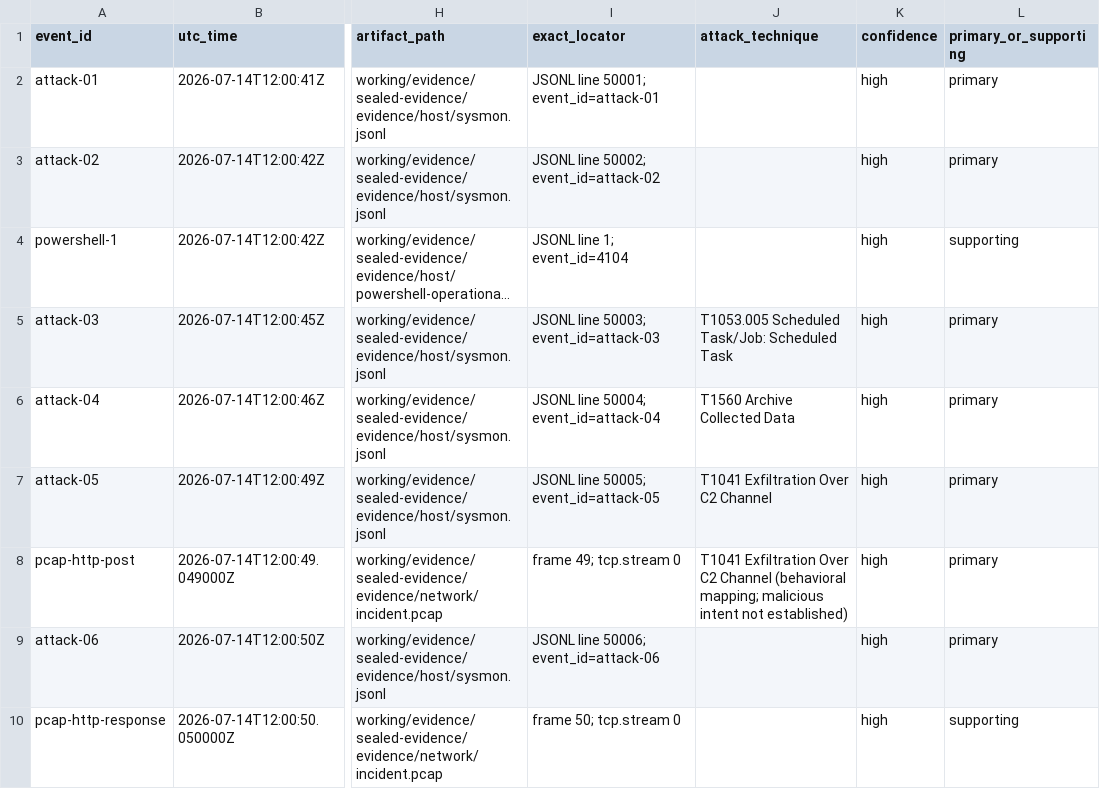
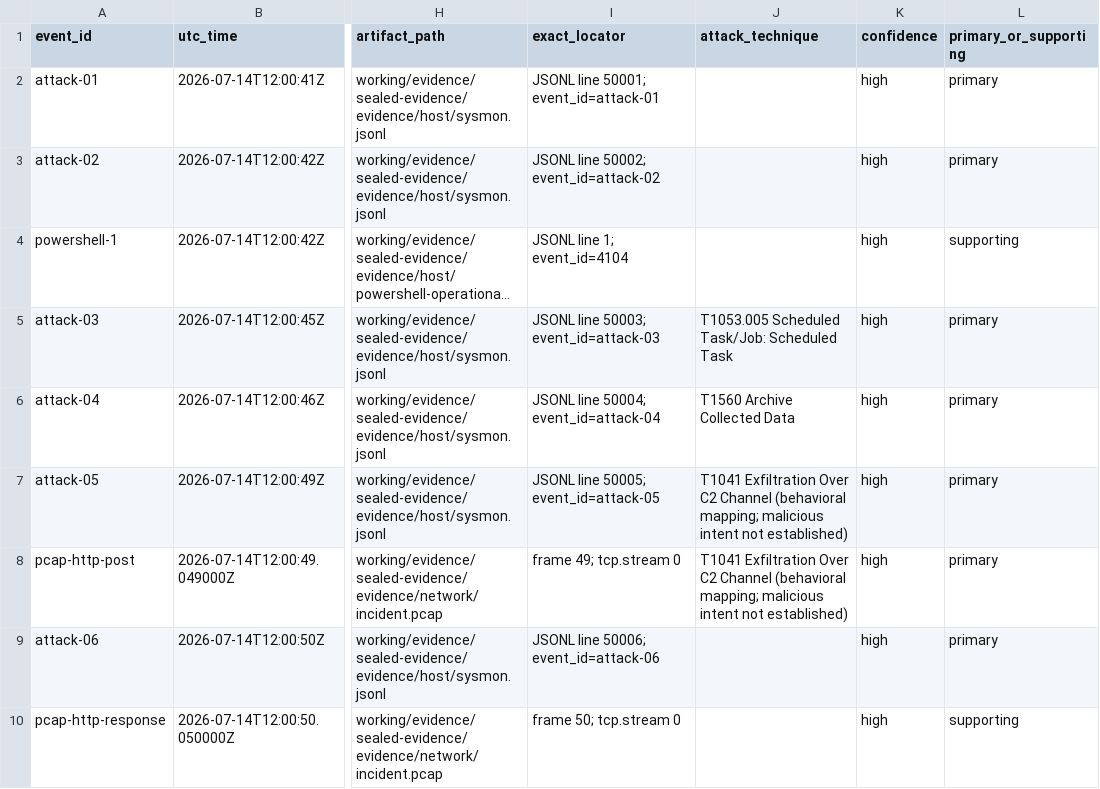
Before and after one commit to onakeimomoh/soc-stage9, a CSV file: timeline.csv, drawn as a sheet; only a part is shown, gaps mark what is left out; long unchanged cells end in …; the diff names each change by its address in the sheet, - before the commit and + after, or states it on an @@ line.

Commit message:
Qualify T1041 behavioral mapping

```diff
--- a/timeline.csv
+++ b/timeline.csv
-J7 (attack_technique): …C2 Channel
+J7 (attack_technique): …C2 Channel (behavioral mapping; malicious intent not established)
```
Also changed, not shown: 2 other files.
